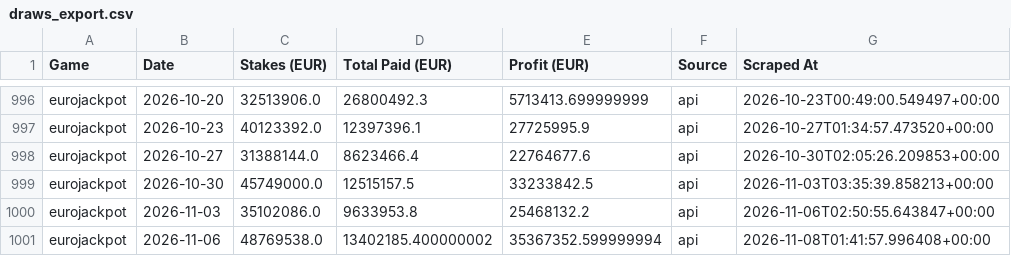
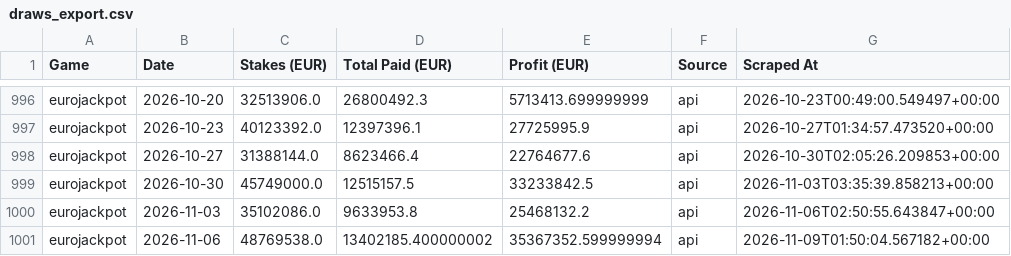
Before and after one commit to steliosevmo/Eurojackpot_Profit_Estimator, a CSV file: data/draws_export.csv, drawn as a sheet; only a part is shown, gaps mark what is left out.

```diff
--- a/data/draws_export.csv
+++ b/data/draws_export.csv
@@ -1000,2 +1000,2 @@ eurojackpot,2026-10-30,45749000.0,12515157.5,33233842.5,api,2026-11-03T03:35:39.
 eurojackpot,2026-11-03,35102086.0,9633953.8,25468132.2,api,2026-11-06T02:50:55.643847+00:00
-eurojackpot,2026-11-06,48769538.0,13402185.400000002,35367352.599999994,api,2026-11-08T01:41:57.996408+00:00
+eurojackpot,2026-11-06,48769538.0,13402185.400000002,35367352.599999994,api,2026-11-09T01:50:04.567182+00:00
```
Also changed, not shown: 1 other file.
